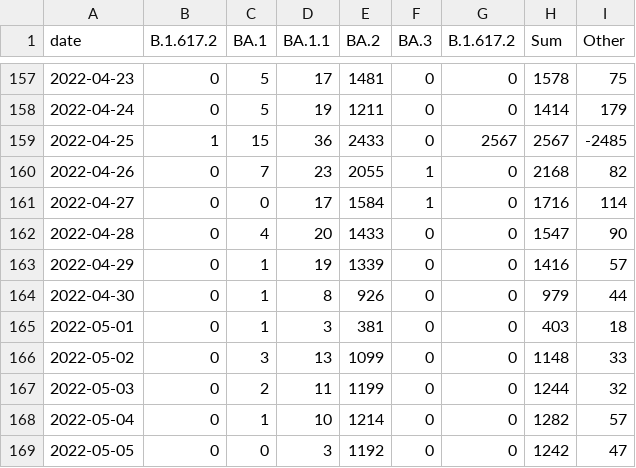
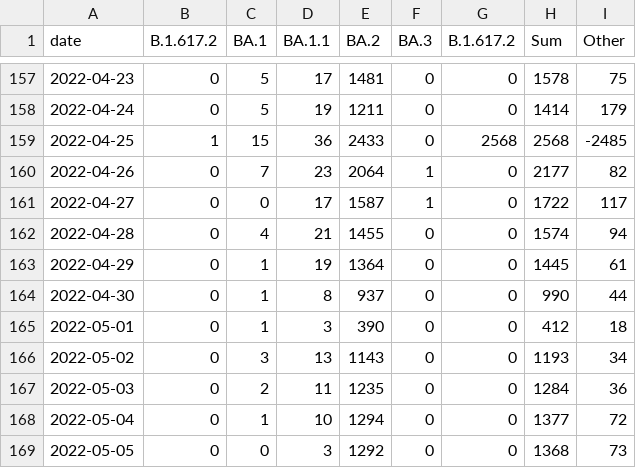
Before and after one commit to lenaschimmel/desh-data, a CSV file: data/table/omicron_NX.csv, drawn as a sheet; only a part is shown, gaps mark what is left out; the diff covers the shown part only.

```diff
--- a/data/table/omicron_NX.csv
+++ b/data/table/omicron_NX.csv
@@ -158,12 +158,12 @@ date,B.1.617.2,BA.1,BA.1.1,BA.2,BA.3,B.1.617.2,Sum,Other
 2022-04-24,0,5,19,1211,0,0,1414,179
-2022-04-25,1,15,36,2433,0,2567,2567,-2485
-2022-04-26,0,7,23,2055,1,0,2168,82
-2022-04-27,0,0,17,1584,1,0,1716,114
-2022-04-28,0,4,20,1433,0,0,1547,90
-2022-04-29,0,1,19,1339,0,0,1416,57
-2022-04-30,0,1,8,926,0,0,979,44
-2022-05-01,0,1,3,381,0,0,403,18
-2022-05-02,0,3,13,1099,0,0,1148,33
-2022-05-03,0,2,11,1199,0,0,1244,32
-2022-05-04,0,1,10,1214,0,0,1282,57
-2022-05-05,0,0,3,1192,0,0,1242,47
+2022-04-25,1,15,36,2433,0,2568,2568,-2485
+2022-04-26,0,7,23,2064,1,0,2177,82
+2022-04-27,0,0,17,1587,1,0,1722,117
+2022-04-28,0,4,21,1455,0,0,1574,94
+2022-04-29,0,1,19,1364,0,0,1445,61
+2022-04-30,0,1,8,937,0,0,990,44
+2022-05-01,0,1,3,390,0,0,412,18
+2022-05-02,0,3,13,1143,0,0,1193,34
+2022-05-03,0,2,11,1235,0,0,1284,36
+2022-05-04,0,1,10,1294,0,0,1377,72
+2022-05-05,0,0,3,1292,0,0,1368,73
```
Also changed, not shown: 10 edited cells elsewhere in this file, data/table/omicron_N.csv, data/table/omicron_NX_collapsed.csv, 18 other files.
